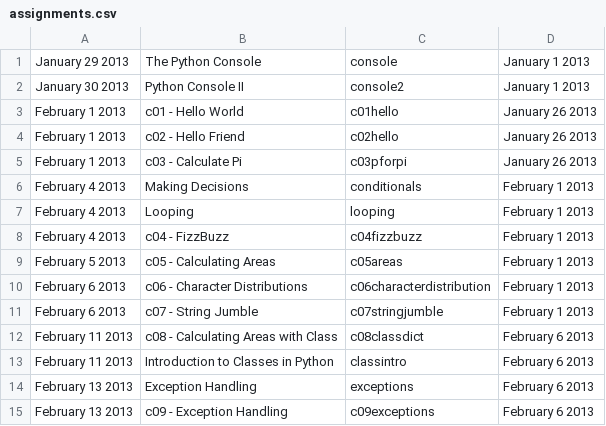
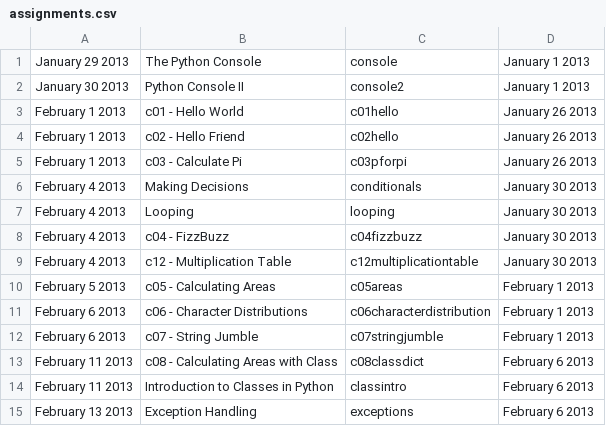
Before and after one commit to tiggerntatie/hhs-cp-site, a CSV file: hhscp/data/assignments.csv, drawn as a sheet; only a part is shown; the shorter side is filled out with more unchanged rows.

```diff
--- a/hhscp/data/assignments.csv
+++ b/hhscp/data/assignments.csv
@@ -5,5 +5,6 @@ February 1 2013, c02 - Hello Friend, c02hello, January 26 2013
 February 1 2013, c03 - Calculate Pi, c03pforpi, January 26 2013
-February 4 2013, Making Decisions, conditionals, February 1 2013
-February 4 2013, Looping, looping, February 1 2013
-February 4 2013, c04 - FizzBuzz, c04fizzbuzz, February 1 2013
+February 4 2013, Making Decisions, conditionals, January 30 2013
+February 4 2013, Looping, looping, January 30 2013
+February 4 2013, c04 - FizzBuzz, c04fizzbuzz, January 30 2013
+February 4 2013, c12 - Multiplication Table, c12multiplicationtable, January 30 2013
 February 5 2013, c05 - Calculating Areas, c05areas, February 1 2013
```
Also changed, not shown: 1 other file.
